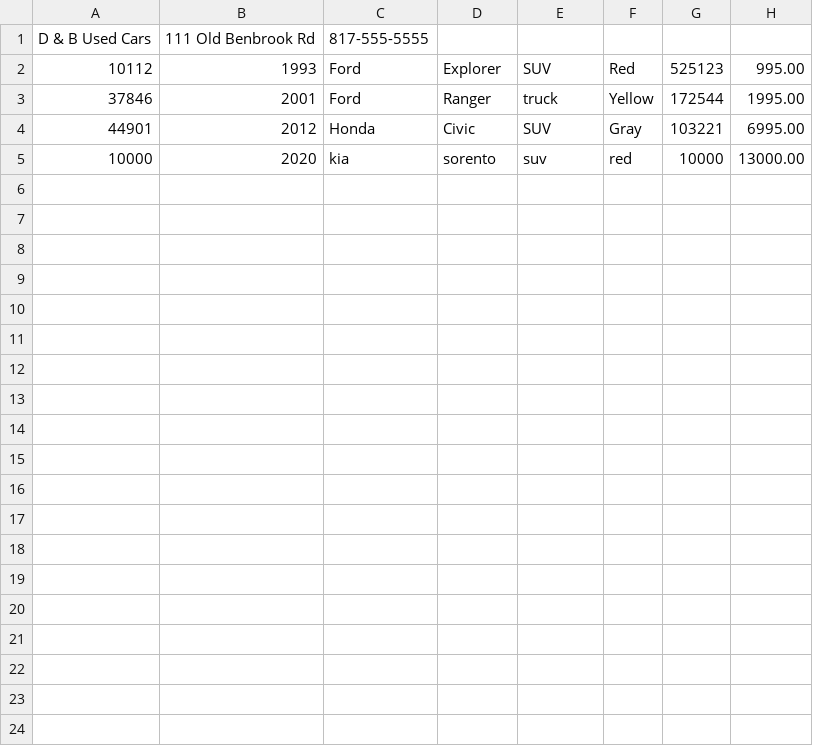
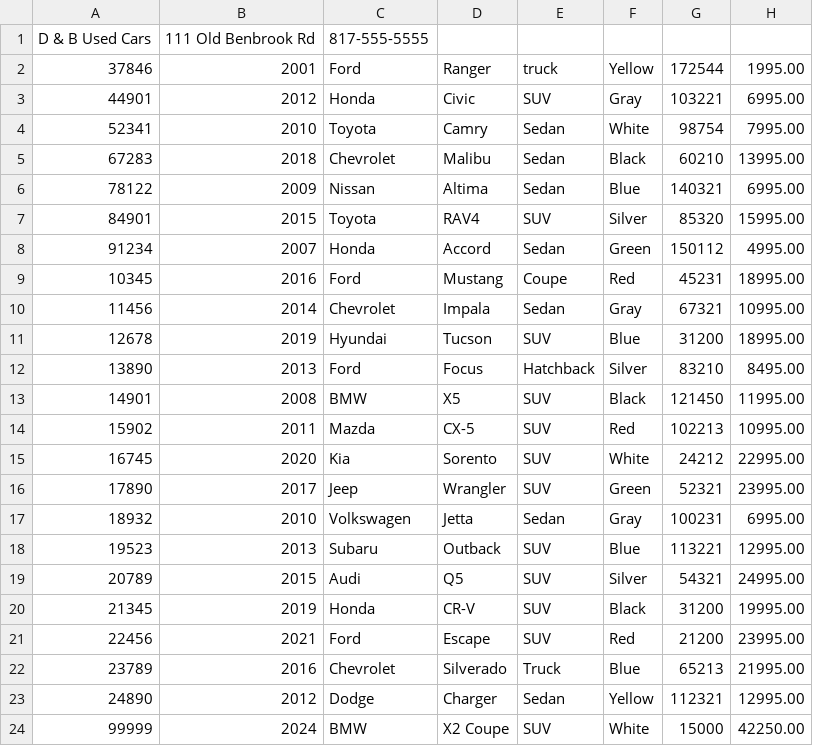
Before and after one commit to poteatc/workbook-4, a CSV file: CarDealership/src/main/resources/inventory.csv, drawn as a sheet.

Commit message:
Replaced inventory-backup.csv to write to original inventory.csv which will now overwrite it. Also added README.md with screenshots.

```diff
--- a/CarDealership/src/main/resources/inventory.csv
+++ b/CarDealership/src/main/resources/inventory.csv
@@ -1,5 +1,24 @@
 D & B Used Cars|111 Old Benbrook Rd|817-555-5555
-10112|1993|Ford|Explorer|SUV|Red|525123|995.00
 37846|2001|Ford|Ranger|truck|Yellow|172544|1995.00
 44901|2012|Honda|Civic|SUV|Gray|103221|6995.00
-10000|2020|kia|sorento|suv|red|10000|13000.00
+52341|2010|Toyota|Camry|Sedan|White|98754|7995.00
+67283|2018|Chevrolet|Malibu|Sedan|Black|60210|13995.00
+78122|2009|Nissan|Altima|Sedan|Blue|140321|6995.00
+84901|2015|Toyota|RAV4|SUV|Silver|85320|15995.00
+91234|2007|Honda|Accord|Sedan|Green|150112|4995.00
+10345|2016|Ford|Mustang|Coupe|Red|45231|18995.00
+11456|2014|Chevrolet|Impala|Sedan|Gray|67321|10995.00
+12678|2019|Hyundai|Tucson|SUV|Blue|31200|18995.00
+13890|2013|Ford|Focus|Hatchback|Silver|83210|8495.00
+14901|2008|BMW|X5|SUV|Black|121450|11995.00
+15902|2011|Mazda|CX-5|SUV|Red|102213|10995.00
+16745|2020|Kia|Sorento|SUV|White|24212|22995.00
+17890|2017|Jeep|Wrangler|SUV|Green|52321|23995.00
+18932|2010|Volkswagen|Jetta|Sedan|Gray|100231|6995.00
+19523|2013|Subaru|Outback|SUV|Blue|113221|12995.00
+20789|2015|Audi|Q5|SUV|Silver|54321|24995.00
+21345|2019|Honda|CR-V|SUV|Black|31200|19995.00
+22456|2021|Ford|Escape|SUV|Red|21200|23995.00
+23789|2016|Chevrolet|Silverado|Truck|Blue|65213|21995.00
+24890|2012|Dodge|Charger|Sedan|Yellow|112321|12995.00
+99999|2024|BMW|X2 Coupe|SUV|White|15000|42250.00
```
Also changed, not shown: 2 other files.
